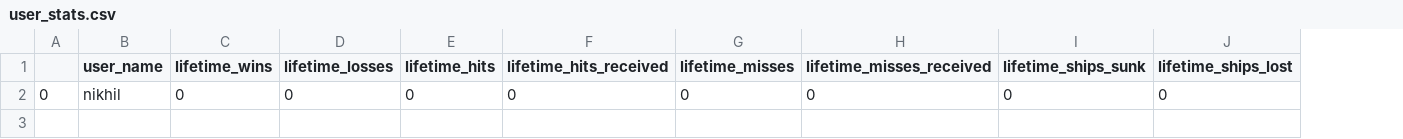
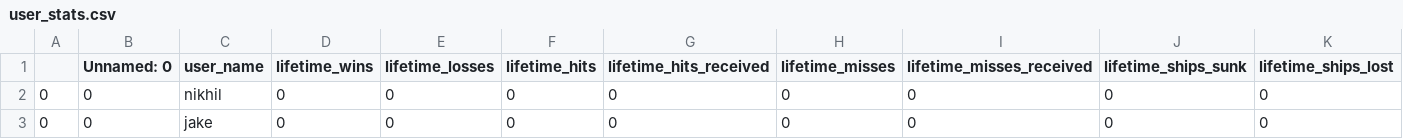
Before and after one commit to jakeluoma/Battleship, a CSV file: user_stats.csv, drawn as a sheet; only a part is shown; rows hold the shown columns only; the diff names each change by its address in the sheet, - before the commit and + after, or states it on an @@ line.

```diff
--- a/user_stats.csv
+++ b/user_stats.csv
+column B (Unnamed: 0), row 2: 0
+row 3: 0 | 0 | jake | 0 | 0 | 0 | 0 | 0 | 0 | 0 | 0
```
Also changed, not shown: 3 other files.
